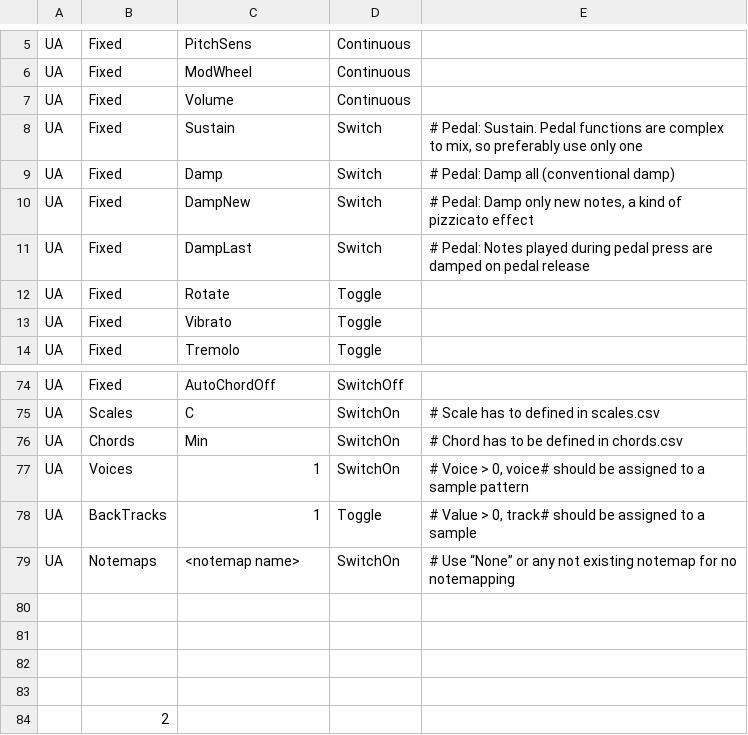
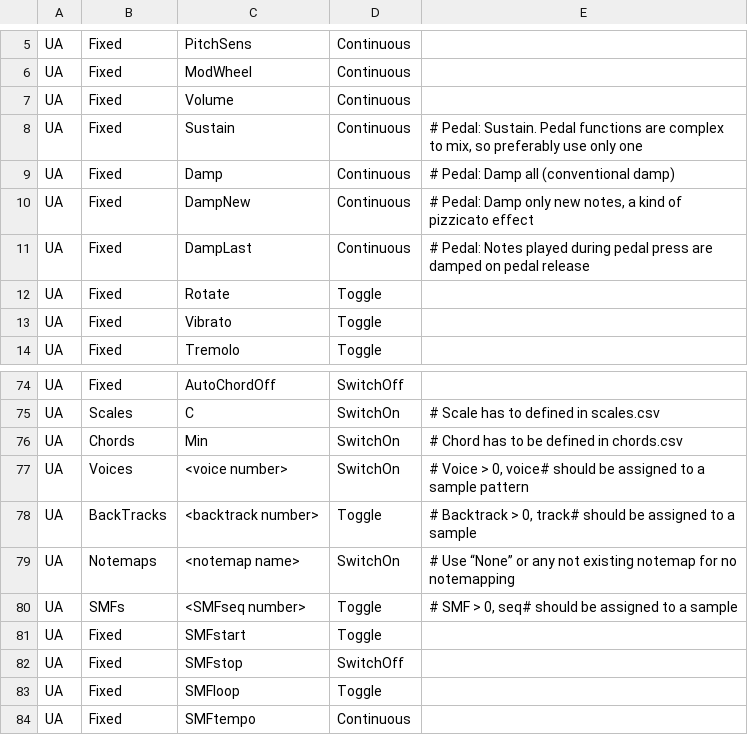
Before and after one commit to hansehv/SamplerBox, a CSV file: boot/samplerbox/Controls.csv, drawn as a sheet; only a part is shown, gaps mark what is left out.

```diff
--- a/boot/samplerbox/Controls.csv
+++ b/boot/samplerbox/Controls.csv
@@ -7,6 +7,6 @@ UA,Fixed,ModWheel,Continuous,
 UA,Fixed,Volume,Continuous,
-UA,Fixed,Sustain,Switch,"# Pedal: Sustain. Pedal functions are complex to mix, so preferably use only one"
-UA,Fixed,Damp,Switch,# Pedal: Damp all (conventional damp)
-UA,Fixed,DampNew,Switch,"# Pedal: Damp only new notes,  a kind of pizzicato effect"
-UA,Fixed,DampLast,Switch,# Pedal: Notes played during pedal press are damped on pedal release
+UA,Fixed,Sustain,Continuous,"# Pedal: Sustain. Pedal functions are complex to mix, so preferably use only one"
+UA,Fixed,Damp,Continuous,# Pedal: Damp all (conventional damp)
+UA,Fixed,DampNew,Continuous,"# Pedal: Damp only new notes,  a kind of pizzicato effect"
+UA,Fixed,DampLast,Continuous,# Pedal: Notes played during pedal press are damped on pedal release
 UA,Fixed,Rotate,Toggle,
@@ -76,9 +76,9 @@ UA,Scales,C,SwitchOn,# Scale has to defined in scales.csv
 UA,Chords,Min,SwitchOn,# Chord has to be defined in chords.csv
-UA,Voices,1,SwitchOn,"# Voice > 0, voice# should be assigned to a sample pattern"
-UA,BackTracks,1,Toggle,"# Value > 0, track# should be assigned to a sample"
+UA,Voices,<voice number>,SwitchOn,"# Voice > 0, voice# should be assigned to a sample pattern"
+UA,BackTracks,<backtrack number>,Toggle,"# Backtrack > 0, track# should be assigned to a sample"
 UA,Notemaps,<notemap name>,SwitchOn,# Use “None” or any not existing notemap for no notemapping
-,,,,
-,,,,
-,,,,
-,,,,
-,2,,,
+UA,SMFs,<SMFseq number>,Toggle,"# SMF > 0, seq# should be assigned to a sample"
+UA,Fixed,SMFstart,Toggle,
+UA,Fixed,SMFstop,SwitchOff,
+UA,Fixed,SMFloop,Toggle,
+UA,Fixed,SMFtempo,Continuous,
```
Also changed, not shown: boot/samplerbox/CCmap.csv, boot/samplerbox/controllerCCs.csv.
